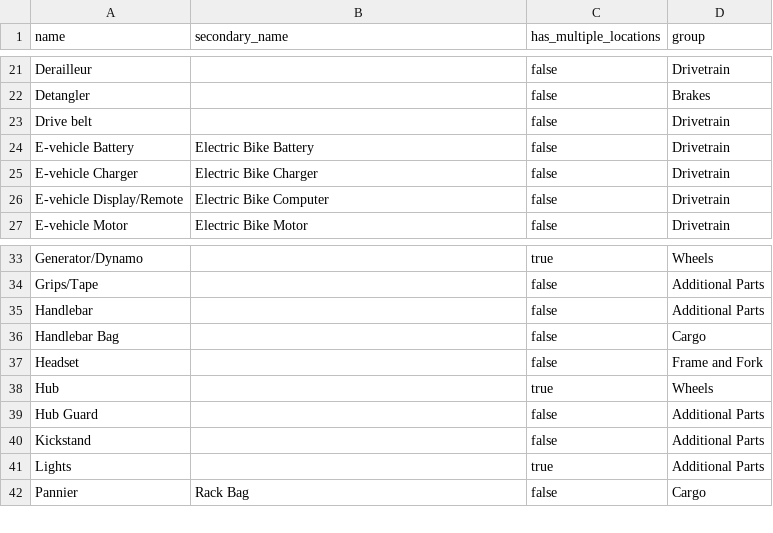
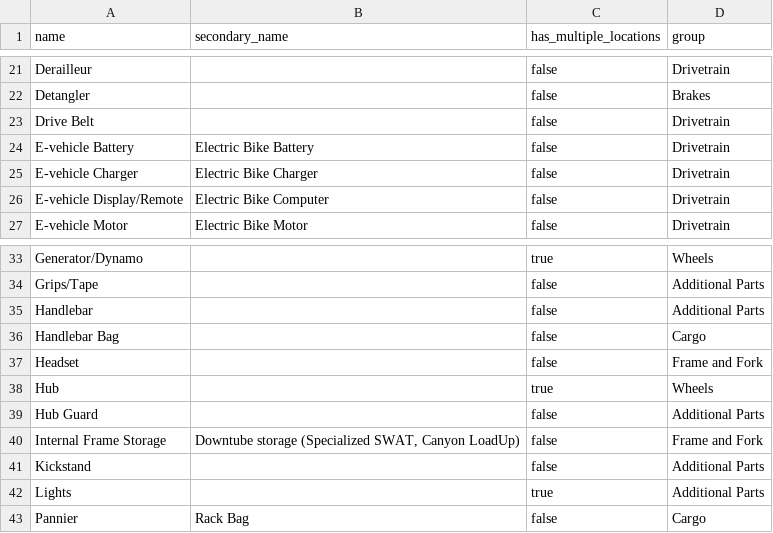
Before and after one commit to bikeindex/bike_data, a CSV file: data/component_types.csv, drawn as a sheet; only a part is shown, gaps mark what is left out.

Commit message:
Add Internal Frame Storage component type

```diff
--- a/data/component_types.csv
+++ b/data/component_types.csv
@@ -22,3 +22,3 @@ Derailleur,,false,Drivetrain
 Detangler,,false,Brakes
-Drive belt,"",false,Drivetrain
+Drive Belt,"",false,Drivetrain
 E-vehicle Battery,Electric Bike Battery,false,Drivetrain
@@ -39,2 +39,3 @@ Hub,,true,Wheels
 Hub Guard,,false,Additional Parts
+Internal Frame Storage,"Downtube storage (Specialized SWAT, Canyon LoadUp)",false,Frame and Fork
 Kickstand,,false,Additional Parts
```
